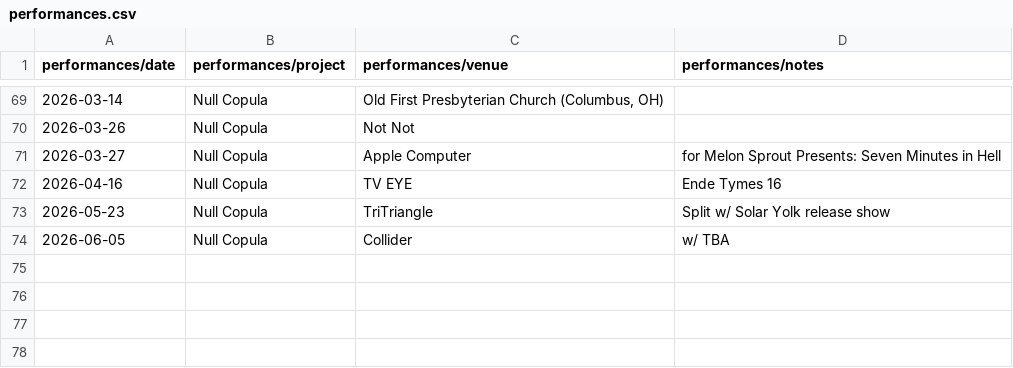
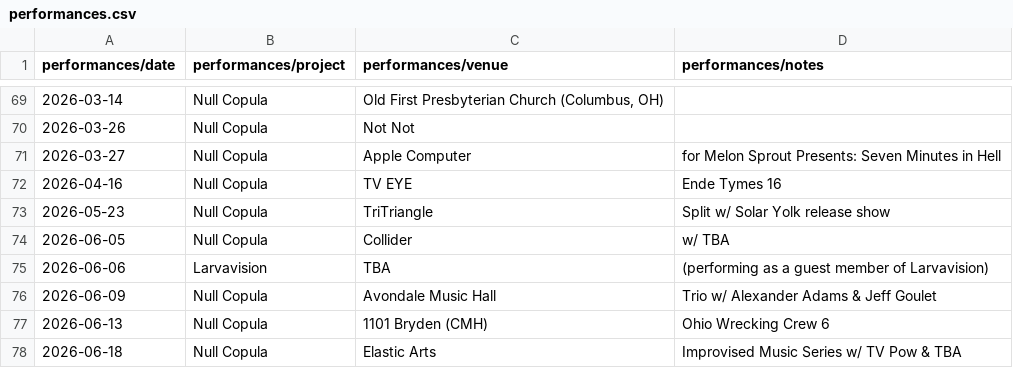
Before and after one commit to sadsappyabhi/abhilasha, a CSV file: data/performances.csv, drawn as a sheet; only a part is shown, gaps mark what is left out; the diff names each change by its address in the sheet, - before the commit and + after, or states it on an @@ line.

```diff
--- a/data/performances.csv
+++ b/data/performances.csv
+row 75: 2026-06-06 | Larvavision | TBA | (performing as a guest member of Larvavision)
+row 76: 2026-06-09 | Null Copula | Avondale Music Hall | Trio w/ Alexander Adams & Jeff Goulet
+row 77: 2026-06-13 | Null Copula | 1101 Bryden (CMH) | Ohio Wrecking Crew 6
+row 78: 2026-06-18 | Null Copula | Elastic Arts | Improvised Music Series w/ TV Pow & TBA
```
Also changed, not shown: 1 other file.
